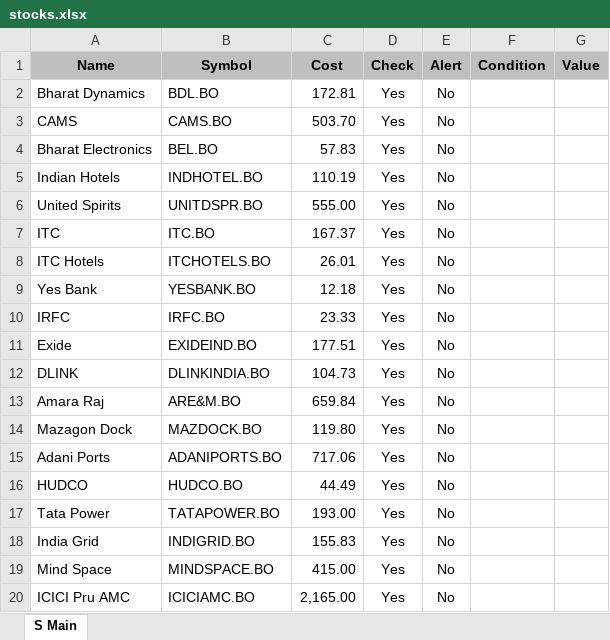
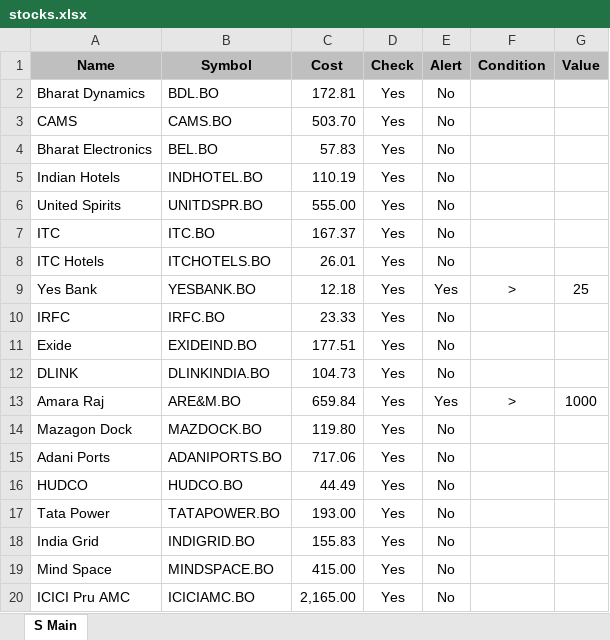
Before and after one commit to bansalsuresh/scheduled-tasks, an Excel workbook: stocks.xlsx, sheet S Main, drawn as a sheet; values as stored, in another font and other column widths than the file's, no borders; the diff names each change by its address in the sheet, - before the commit and + after, or states it on an @@ line.

```diff
--- a/stocks.xlsx (sheet S Main)
+++ b/stocks.xlsx (sheet S Main)
-E9 (Alert): No
+E9 (Alert): Yes
-F9 (Condition): (empty)
+F9 (Condition): >
-G9 (Value): (empty)
+G9 (Value): 25
-E13 (Alert): No
+E13 (Alert): Yes
-F13 (Condition): (empty)
+F13 (Condition): >
-G13 (Value): (empty)
+G13 (Value): 1000
```
Also changed, not shown: 1 other file.
